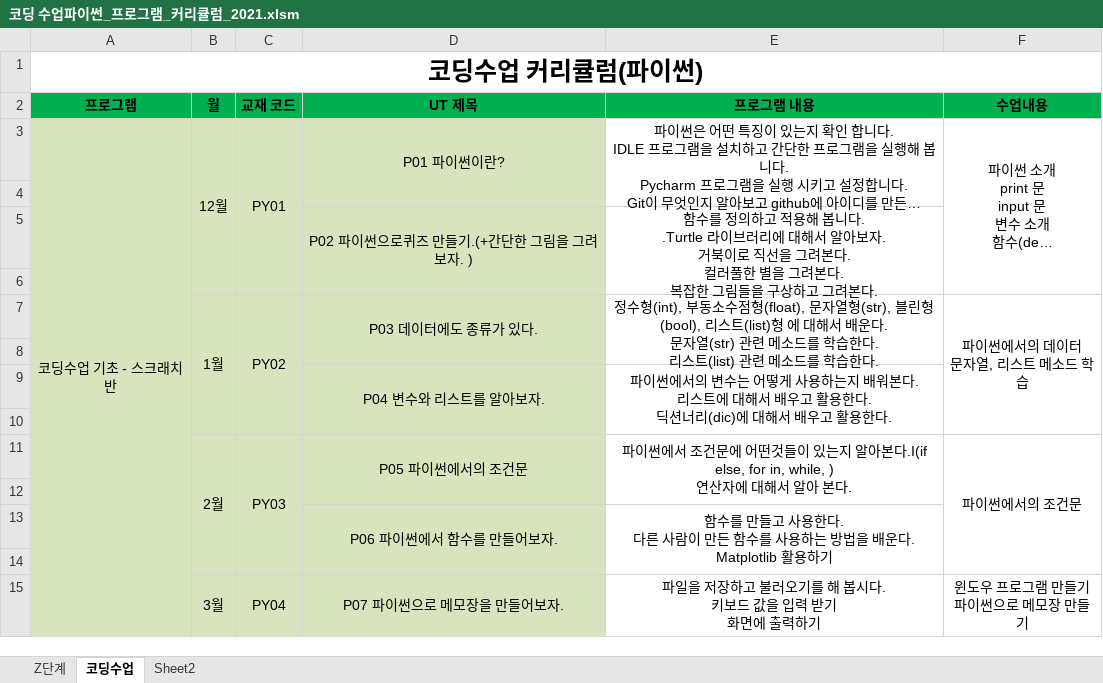
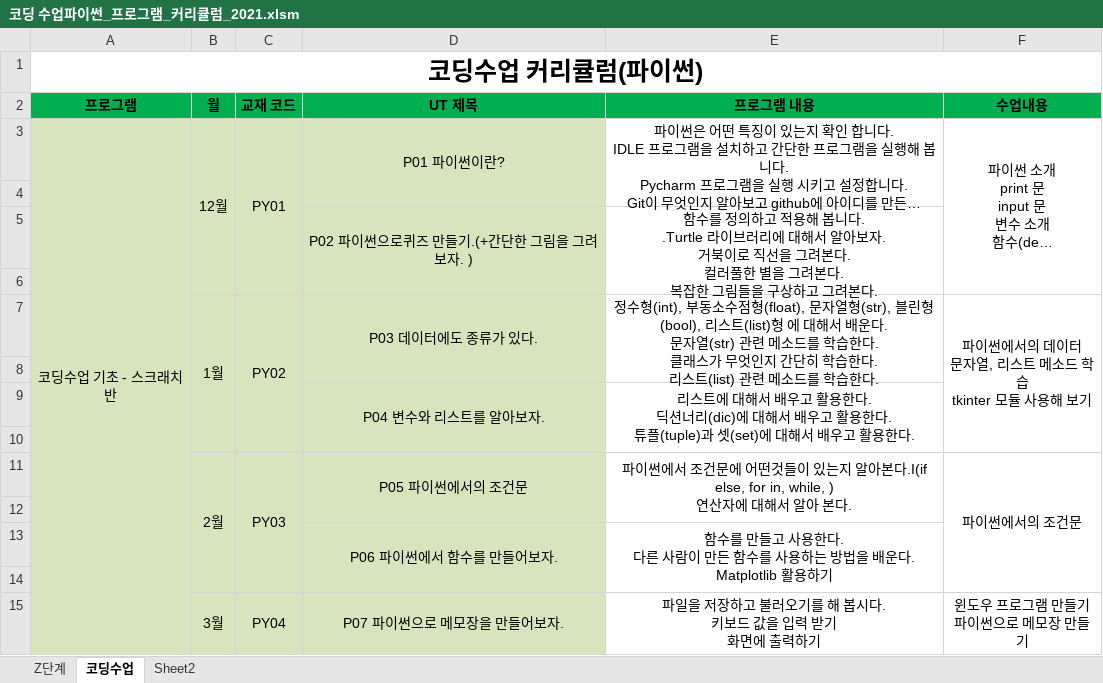
Before and after one commit to freshmea/weizman_python_class, an Excel workbook: textbook/코딩 수업파이썬_프로그램_커리큘럼_2021.xlsm, sheet 코딩수업, drawn as a sheet; only a part is shown; long unchanged cells end in …; values as stored, in another font and other column widths than the file's, no borders; ↵ is a line break in a cell; the diff names each change by its address in the sheet, - before the commit and + after, or states it on an @@ line.

```diff
--- a/textbook/코딩 수업파이썬_프로그램_커리큘럼_2021.xlsm (sheet 코딩수업)
+++ b/textbook/코딩 수업파이썬_프로그램_커리큘럼_2021.xlsm (sheet 코딩수업)
-E7 (프로그램 내용): …습한다. ↵ 리스트(list)…
+E7 (프로그램 내용): …습한다. ↵ 클래스가 무엇인지 간단히 학습한다. ↵ 리스트(list)…
-F7 (수업내용): 파이썬에서의 데이터 ↵ 문자열, 리스트 메소드 학습
+F7 (수업내용): 파이썬에서의 데이터 ↵ 문자열, 리스트 메소드 학습 ↵ tkinter 모듈 사용해 보기
-E9 (프로그램 내용): 파이썬에서의 변수는 어떻게 사용하는지 배워본다. ↵ 리스트에 대해서 배우고 활용한다. ↵ 딕션너리(dic)에 대해…
+E9 (프로그램 내용): 리스트에 대해서 배우고 활용한다. ↵ 딕션너리(dic)에 대해서 배우고 활용한다. ↵ 튜플(tuple)과 셋(set)에 대해…
```
Also changed, not shown: 4 other files.
